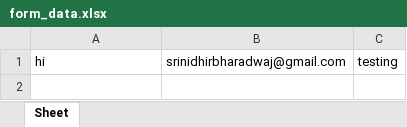
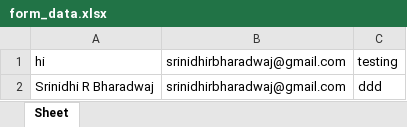
Before and after one commit to Dhaarini24/mini_project, an Excel workbook: form_data.xlsx, sheet Sheet, drawn as a sheet; values as stored, in another font and other column widths than the file's, no borders; the diff names each change by its address in the sheet, - before the commit and + after, or states it on an @@ line.

```diff
--- a/form_data.xlsx (sheet Sheet)
+++ b/form_data.xlsx (sheet Sheet)
+row 2: Srinidhi R Bharadwaj | srinidhirbharadwaj@gmail.com | ddd
```
Also changed, not shown: 3 other files.
